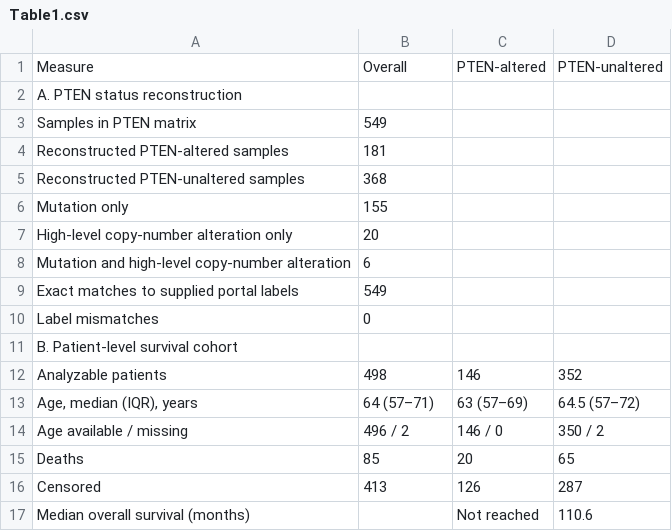
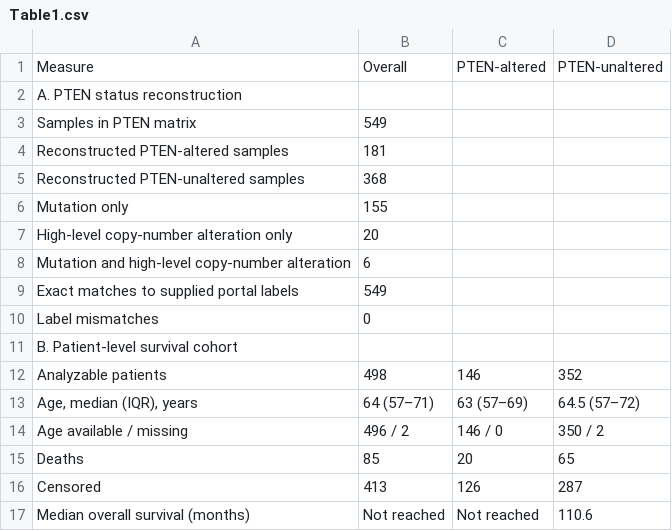
Before and after one commit to amoguskid/PTEN-UCEC-survival-analysis, a CSV file: jei_revision/reference_outputs/tables/Table1.csv, drawn as a sheet.

Commit message:
Show unreached overall median in JEI Table 1
Apply the existing Kaplan–Meier median display rule to the Overall column, refresh the saved notebook table and reference exports, and document a successful 28-cell rerun. Numeric survival summaries and model results are unchanged.

```diff
--- a/jei_revision/reference_outputs/tables/Table1.csv
+++ b/jei_revision/reference_outputs/tables/Table1.csv
@@ -16,2 +16,2 @@ Deaths,85,20,65
 Censored,413,126,287
-Median overall survival (months),,Not reached,110.6
+Median overall survival (months),Not reached,Not reached,110.6
```
Also changed, not shown: jei_revision/reference_outputs/tables/Table1B_survival_cohort.csv, 5 other files.
